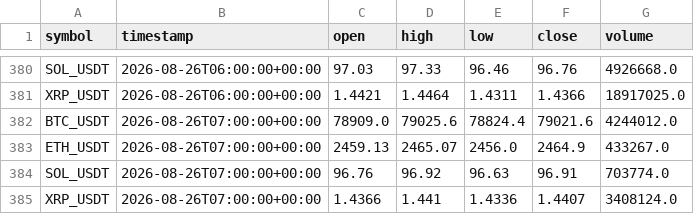
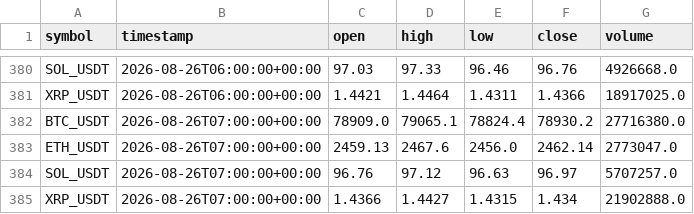
Before and after one commit to crypto-hypothesis-lab/crypto-simulator, a CSV file: data/paper-event/mexc-event-permission-bars.csv, drawn as a sheet; only a part is shown, gaps mark what is left out.

```diff
--- a/data/paper-event/mexc-event-permission-bars.csv
+++ b/data/paper-event/mexc-event-permission-bars.csv
@@ -381,5 +381,5 @@ SOL_USDT,2026-08-26T06:00:00+00:00,97.03,97.33,96.46,96.76,4926668.0
 XRP_USDT,2026-08-26T06:00:00+00:00,1.4421,1.4464,1.4311,1.4366,18917025.0
-BTC_USDT,2026-08-26T07:00:00+00:00,78909.0,79025.6,78824.4,79021.6,4244012.0
-ETH_USDT,2026-08-26T07:00:00+00:00,2459.13,2465.07,2456.0,2464.9,433267.0
-SOL_USDT,2026-08-26T07:00:00+00:00,96.76,96.92,96.63,96.91,703774.0
-XRP_USDT,2026-08-26T07:00:00+00:00,1.4366,1.441,1.4336,1.4407,3408124.0
+BTC_USDT,2026-08-26T07:00:00+00:00,78909.0,79065.1,78824.4,78930.2,27716380.0
+ETH_USDT,2026-08-26T07:00:00+00:00,2459.13,2467.6,2456.0,2462.14,2773047.0
+SOL_USDT,2026-08-26T07:00:00+00:00,96.76,97.12,96.63,96.97,5707257.0
+XRP_USDT,2026-08-26T07:00:00+00:00,1.4366,1.4427,1.4315,1.434,21902888.0
```
Also changed, not shown: data/paper-event/bitbank-event-permission-bars.csv, data/paper-event/hyperliquid-event-permission-bars.csv, 3 other files.
